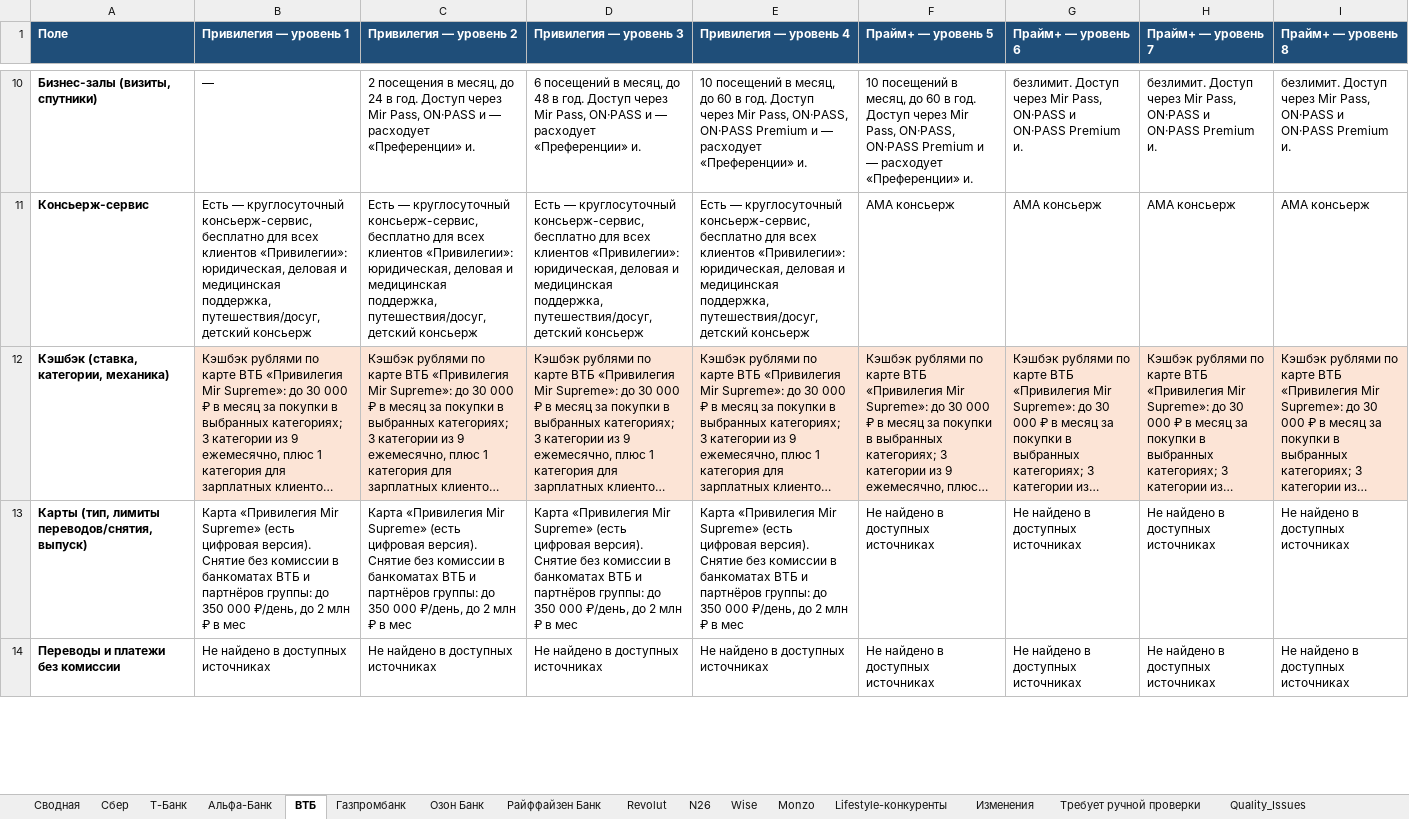
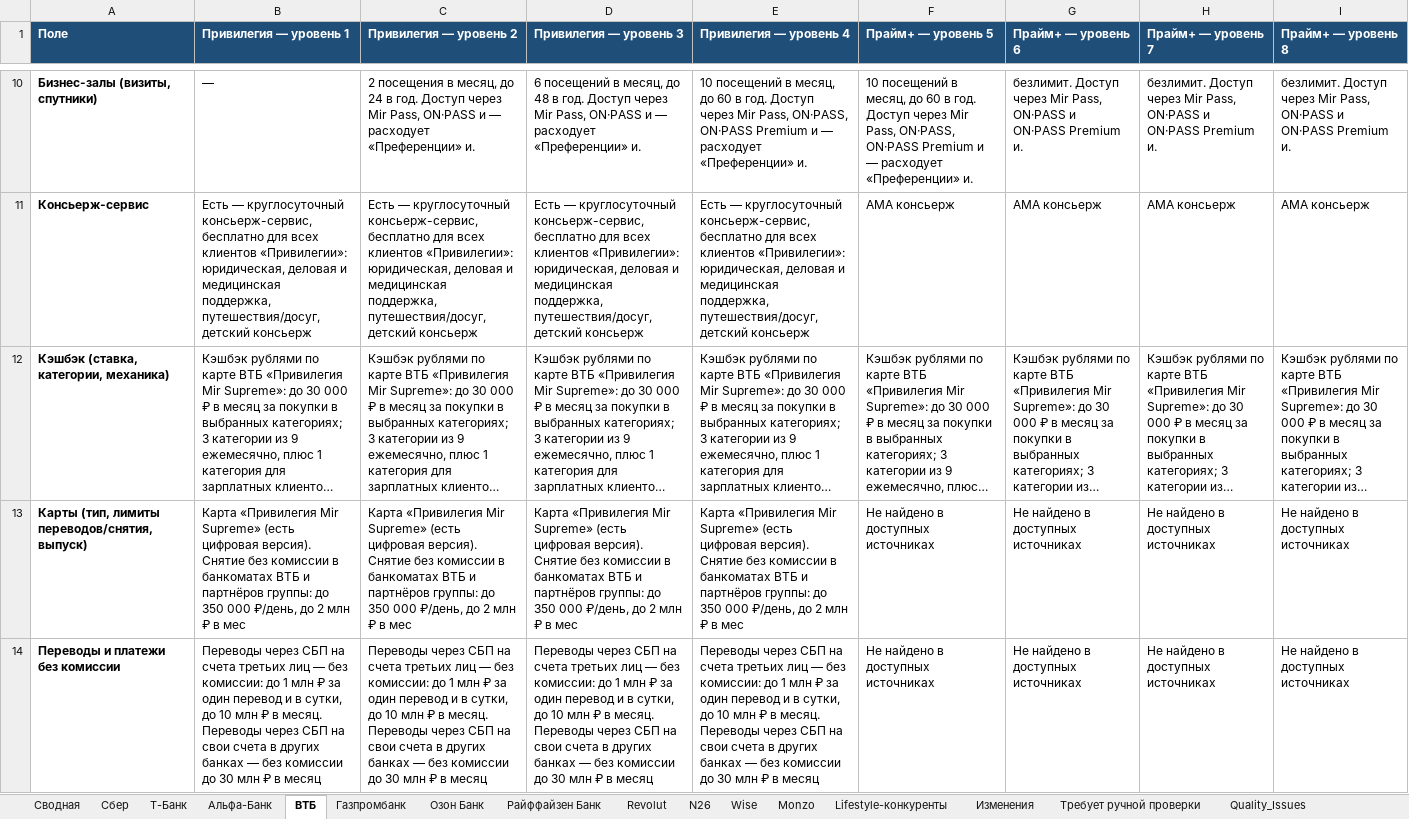
Before and after one commit to Ilya-Shmarov/bank_analyst, an Excel workbook: output/competitor_analysis.xlsx, sheet ВТБ, drawn as a sheet; only a part is shown, gaps mark what is left out; long unchanged cells end in …; values as stored, in another font and other column widths than the file's, no borders; the diff covers the shown part only; the diff names each change by its address in the sheet, - before the commit and + after, or states it on an @@ line.

```diff
--- a/output/competitor_analysis.xlsx (sheet ВТБ)
+++ b/output/competitor_analysis.xlsx (sheet ВТБ)
-B12:I12 fill: #FCE4D6
+B12:I12 fill: none
-B14 (Привилегия — уровень 1): Не найдено в доступных источниках
+B14 (Привилегия — уровень 1): Переводы через СБП на счета третьих лиц — без комиссии: до 1 млн ₽ за один перевод и в сутки, до 10 млн ₽ в месяц. Переводы через СБП на свои счета в других банках — без комиссии до 30 млн ₽ в месяц
-C14 (Привилегия — уровень 2): Не найдено в доступных источниках
+C14 (Привилегия — уровень 2): Переводы через СБП на счета третьих лиц — без комиссии: до 1 млн ₽ за один перевод и в сутки, до 10 млн ₽ в месяц. Переводы через СБП на свои счета в других банках — без комиссии до 30 млн ₽ в месяц
-D14 (Привилегия — уровень 3): Не найдено в доступных источниках
+D14 (Привилегия — уровень 3): Переводы через СБП на счета третьих лиц — без комиссии: до 1 млн ₽ за один перевод и в сутки, до 10 млн ₽ в месяц. Переводы через СБП на свои счета в других банках — без комиссии до 30 млн ₽ в месяц
-E14 (Привилегия — уровень 4): Не найдено в доступных источниках
+E14 (Привилегия — уровень 4): Переводы через СБП на счета третьих лиц — без комиссии: до 1 млн ₽ за один перевод и в сутки, до 10 млн ₽ в месяц. Переводы через СБП на свои счета в других банках — без комиссии до 30 млн ₽ в месяц
```
Also changed, not shown: 24 edited cells and cell formats elsewhere in this sheet, sheet Sources, sheet Провенанс значений, sheet Конфликты источников, sheet Changes, sheet Изменения, sheet Сводная, 18 more sheets, 11 other files.
